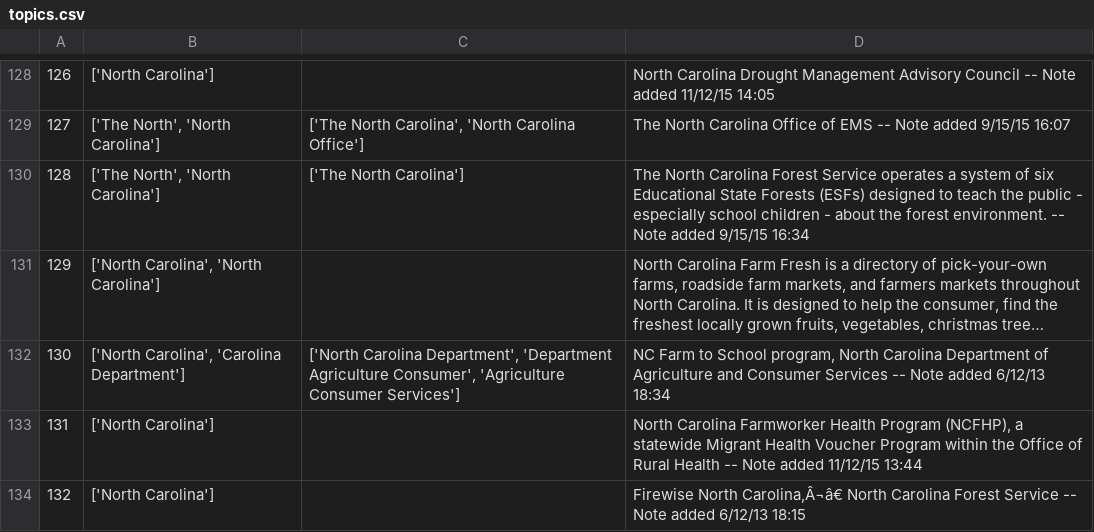
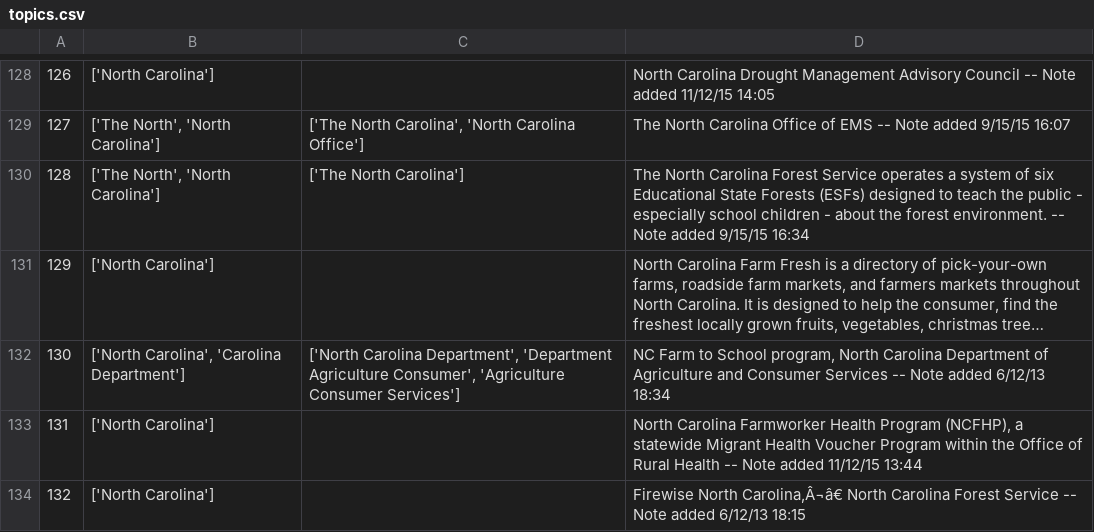
Before and after one commit to karnaankit/Practise, a CSV file: topics/topics.csv, drawn as a sheet; only a part is shown, gaps mark what is left out; long unchanged cells end in …; the diff covers the shown part only; the diff names each change by its address in the sheet, - before the commit and + after, or states it on an @@ line.

```diff
--- a/topics/topics.csv
+++ b/topics/topics.csv
-B131: ['North Carolina', 'North Carolina']
+B131: ['North Carolina']
```
Also changed, not shown: 15 edited cells elsewhere in this file, 1 other file.
